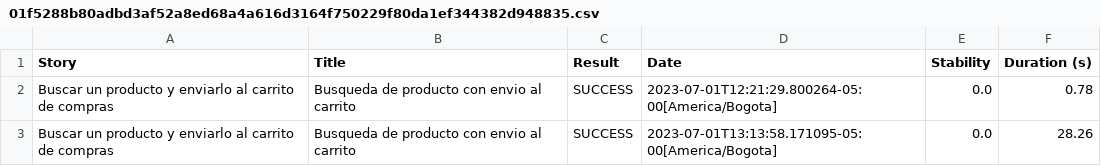
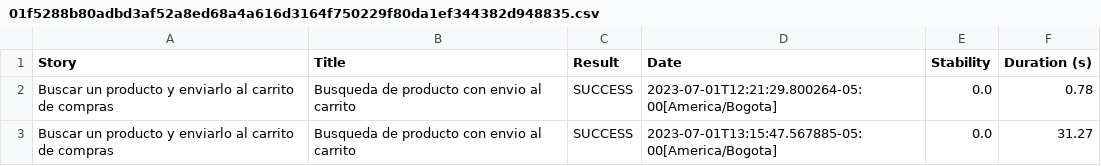
Before and after one commit to rlhardrock/alkomprarCarrito, a CSV file: target/site/serenity/01f5288b80adbd3af52a8ed68a4a616d3164f750229f80da1ef344382d948835.csv, drawn as a sheet.

```diff
--- a/target/site/serenity/01f5288b80adbd3af52a8ed68a4a616d3164f750229f80da1ef344382d948835.csv
+++ b/target/site/serenity/01f5288b80adbd3af52a8ed68a4a616d3164f750229f80da1ef344382d948835.csv
@@ -2,2 +2,2 @@
 "Buscar un producto y enviarlo al carrito de compras","Busqueda de producto con envio al carrito","SUCCESS","2023-07-01T12:21:29.800264-05:00[America/Bogota]","0.0","0.78"
-"Buscar un producto y enviarlo al carrito de compras","Busqueda de producto con envio al carrito","SUCCESS","2023-07-01T13:13:58.171095-05:00[America/Bogota]","0.0","28.26"
+"Buscar un producto y enviarlo al carrito de compras","Busqueda de producto con envio al carrito","SUCCESS","2023-07-01T13:15:47.567885-05:00[America/Bogota]","0.0","31.27"
```
Also changed, not shown: target/site/serenity/38767c1c2c97851f2559d640504e4ae7a77bd54bc0b4a73eaf9791567e439b48.csv, target/site/serenity/3aed648f486498e7ad1dd6459525a1f973975938b0e08c3f6c4c3e0f0e0cbc5b.csv, 38 other files.
